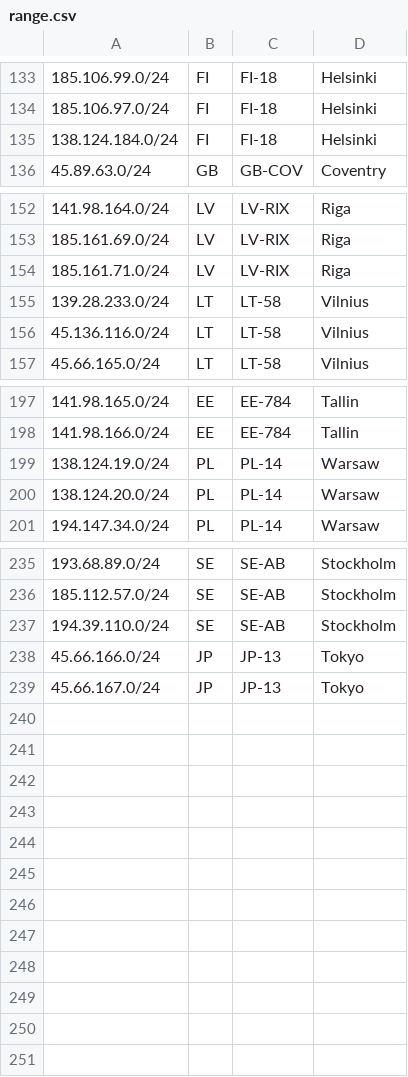
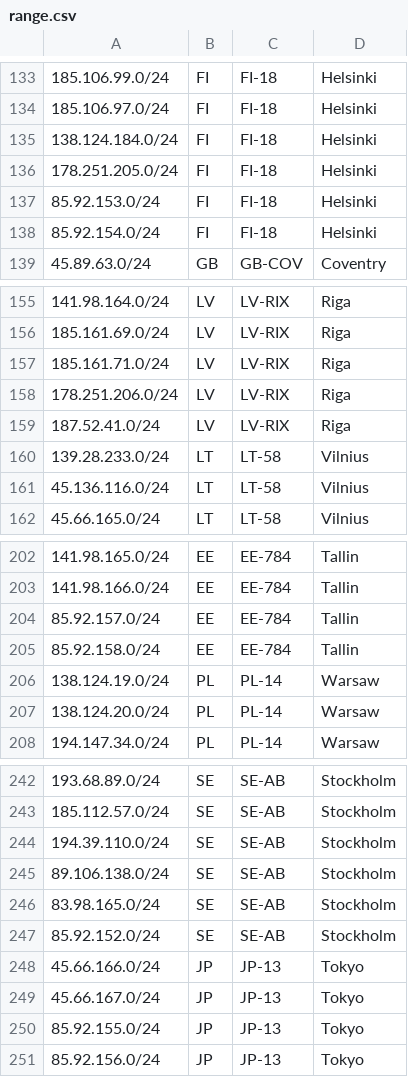
Before and after one commit to ib-systems/geofeed, a CSV file: range.csv, drawn as a sheet; only a part is shown, gaps mark what is left out.

Commit message:
Add new IP ranges to range.csv
Added new IP ranges for multiple countries including Finland, Latvia, Estonia, Sweden, and Japan.

```diff
--- a/range.csv
+++ b/range.csv
@@ -135,2 +135,5 @@
 138.124.184.0/24,FI,FI-18,Helsinki,
+178.251.205.0/24,FI,FI-18,Helsinki,
+85.92.153.0/24,FI,FI-18,Helsinki,
+85.92.154.0/24,FI,FI-18,Helsinki,
 45.89.63.0/24,GB,GB-COV,Coventry,
@@ -154,2 +157,4 @@
 185.161.71.0/24,LV,LV-RIX,Riga,
+178.251.206.0/24,LV,LV-RIX,Riga,
+187.52.41.0/24,LV,LV-RIX,Riga,
 139.28.233.0/24,LT,LT-58,Vilnius,
@@ -198,2 +203,4 @@
 141.98.166.0/24,EE,EE-784,Tallin,
+85.92.157.0/24,EE,EE-784,Tallin,
+85.92.158.0/24,EE,EE-784,Tallin,
 138.124.19.0/24,PL,PL-14,Warsaw,
@@ -237,3 +244,8 @@
 194.39.110.0/24,SE,SE-AB,Stockholm,
+89.106.138.0/24,SE,SE-AB,Stockholm,
+83.98.165.0/24,SE,SE-AB,Stockholm,
+85.92.152.0/24,SE,SE-AB,Stockholm,
 45.66.166.0/24,JP,JP-13,Tokyo,
 45.66.167.0/24,JP,JP-13,Tokyo,
+85.92.155.0/24,JP,JP-13,Tokyo,
+85.92.156.0/24,JP,JP-13,Tokyo,
```
